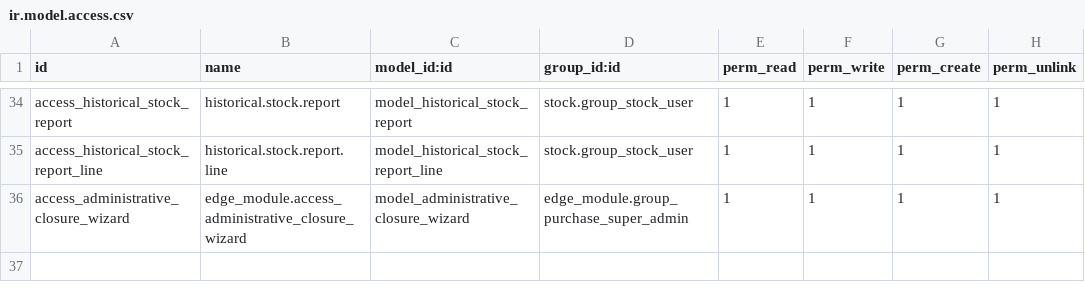
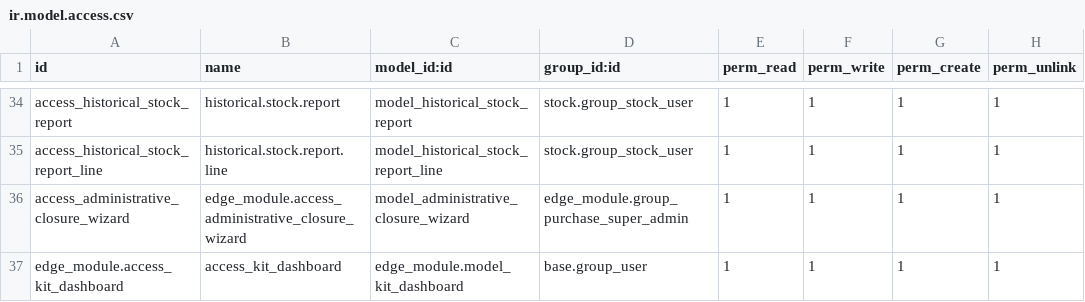
Before and after one commit to rtrice-edge/Edge-Autonomy-HSV, a CSV file: edge_module/security/ir.model.access.csv, drawn as a sheet; only a part is shown, gaps mark what is left out.

Commit message:
sdfgsdfgsdfg

```diff
--- a/edge_module/security/ir.model.access.csv
+++ b/edge_module/security/ir.model.access.csv
@@ -36 +36,2 @@ access_historical_stock_report_line,historical.stock.report.line,model_historica
 access_administrative_closure_wizard,edge_module.access_administrative_closure_wizard,model_administrative_closure_wizard,edge_module.group_purchase_super_admin,1,1,1,1
+edge_module.access_kit_dashboard,access_kit_dashboard,edge_module.model_kit_dashboard,base.group_user,1,1,1,1
```
